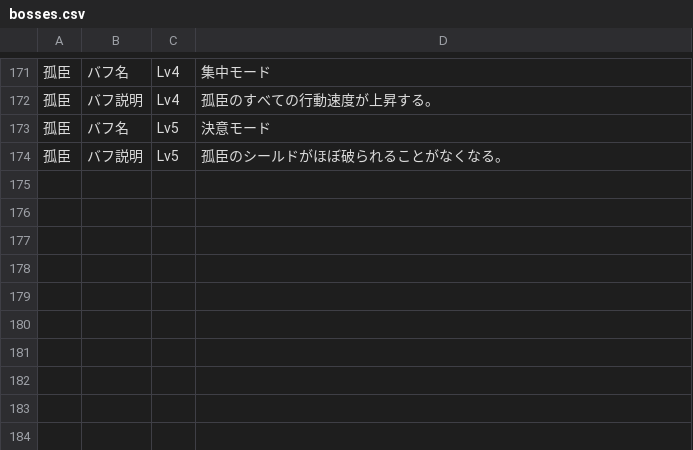
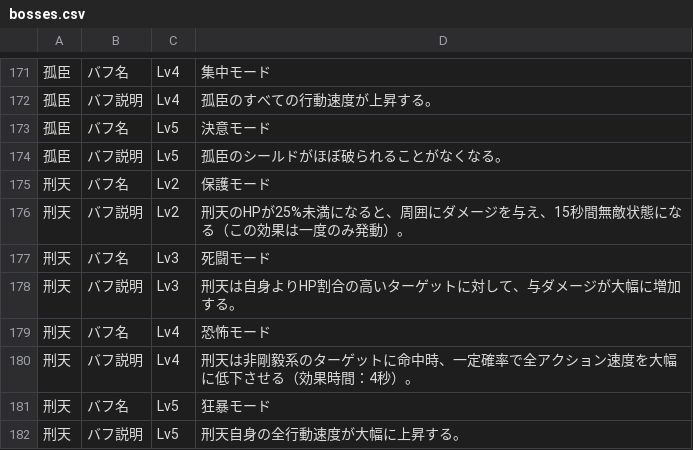
Before and after one commit to 9987741425/9987741425.github.io, a CSV file: bosses.csv, drawn as a sheet; only a part is shown, gaps mark what is left out.

Commit message:
Update bosses.csv

```diff
--- a/bosses.csv
+++ b/bosses.csv
@@ -187 +187,9 @@
 孤臣,バフ説明,Lv5,孤臣のシールドがほぼ破られることがなくなる。
+刑天,バフ名,Lv2,保護モード
+刑天,バフ説明,Lv2,刑天のHPが25%未満になると、周囲にダメージを与え、15秒間無敵状態になる（この効果は一度のみ発動）。
+刑天,バフ名,Lv3,死闘モード
+刑天,バフ説明,Lv3,刑天は自身よりHP割合の高いターゲットに対して、与ダメージが大幅に増加する。
+刑天,バフ名,Lv4,恐怖モード
+刑天,バフ説明,Lv4,刑天は非剛毅系のターゲットに命中時、一定確率で全アクション速度を大幅に低下させる（効果時間：4秒）。
+刑天,バフ名,Lv5,狂暴モード
+刑天,バフ説明,Lv5,刑天自身の全行動速度が大幅に上昇する。
```
